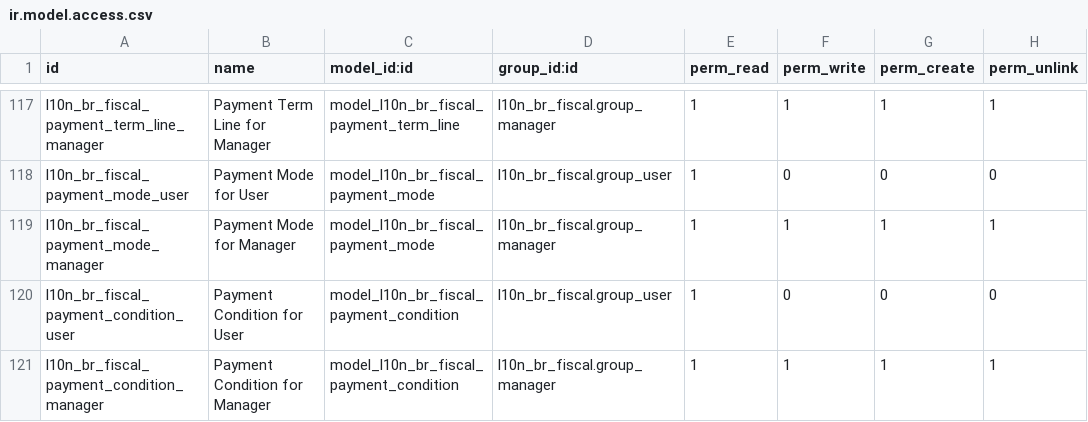
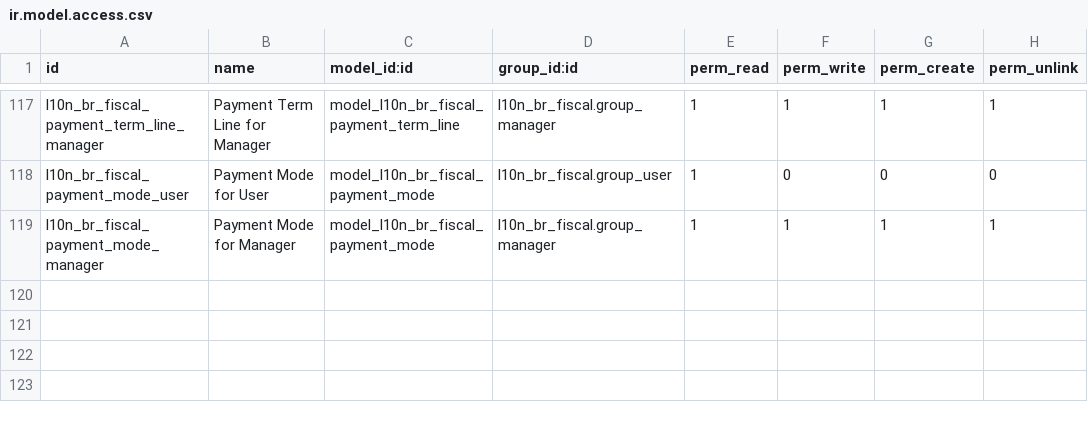
Before and after one commit to rieh/l10n-brazil, a CSV file: l10n_br_fiscal/security/ir.model.access.csv, drawn as a sheet; only a part is shown, gaps mark what is left out; the diff names each change by its address in the sheet, - before the commit and + after, or states it on an @@ line.

Commit message:
[REM] Payment Condition
Signed-off-by: Luis Felipe Mileo <mileo@kmee.com.br>

```diff
--- a/l10n_br_fiscal/security/ir.model.access.csv
+++ b/l10n_br_fiscal/security/ir.model.access.csv
-row 120: l10n_br_fiscal_payment_condition_user | Payment Condition for User | model_l10n_br_fiscal_payment_condition | l10n_br_fiscal.group_user | 1 | 0 | 0 | 0
-row 121: l10n_br_fiscal_payment_condition_manager | Payment Condition for Manager | model_l10n_br_fiscal_payment_condition | l10n_br_fiscal.group_manager | 1 | 1 | 1 | 1
```
Also changed, not shown: 11 other files.
